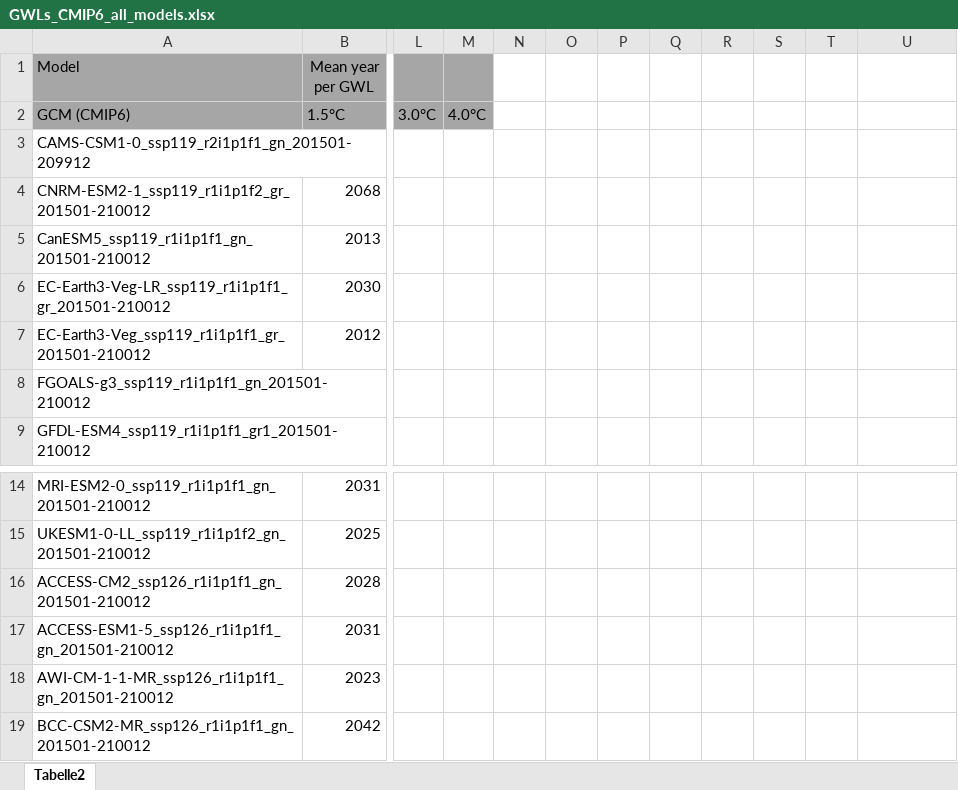
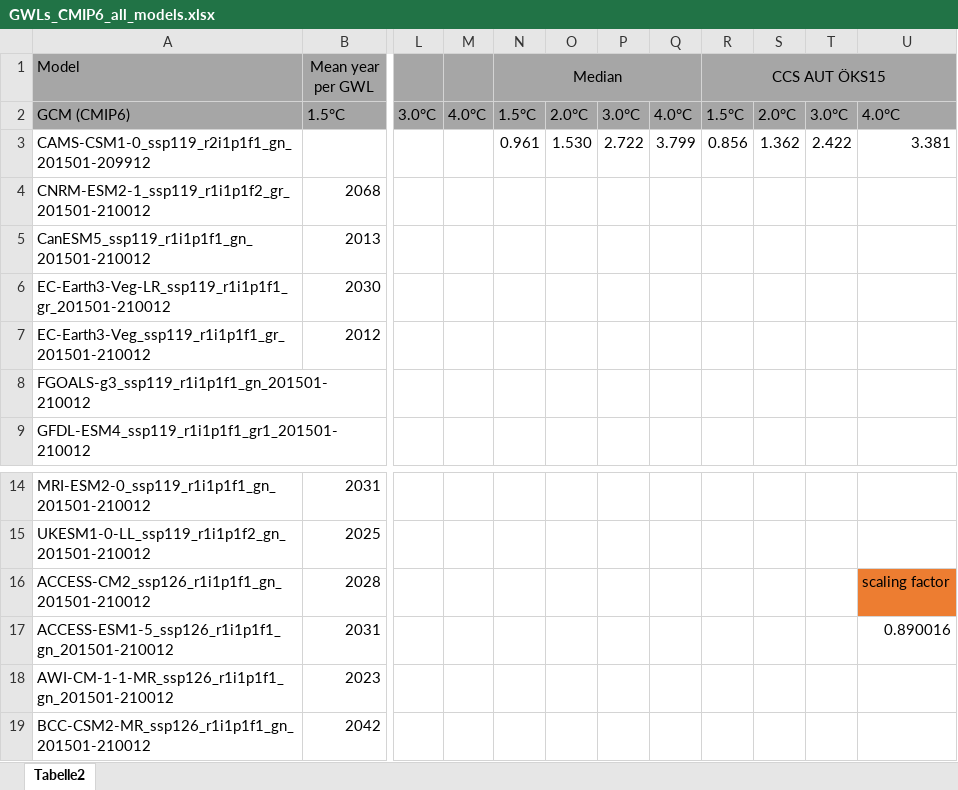
Before and after one commit to boku-met/aar2-rescaling, an Excel workbook: data/gwl_lists/GWLs_CMIP6_all_models.xlsx, sheet Tabelle2, drawn as a sheet; only a part is shown, gaps mark what is left out; values as stored, in another font and other column widths than the file's, no borders; the diff names each change by its address in the sheet, - before the commit and + after, or states it on an @@ line.

```diff
--- a/data/gwl_lists/GWLs_CMIP6_all_models.xlsx (sheet Tabelle2)
+++ b/data/gwl_lists/GWLs_CMIP6_all_models.xlsx (sheet Tabelle2)
-N1: (empty)
+N1: Median
-N1:U2 fill: none
+N1:U2 fill: #A6A6A6
+N1:Q1 merged
-R1: (empty)
+R1: CCS AUT ÖKS15
+R1:U1 merged
-N2 (Median): (empty)
+N2 (Median): 1.5°C
-O2: (empty)
+O2: 2.0°C
-P2: (empty)
+P2: 3.0°C
-Q2: (empty)
+Q2: 4.0°C
-R2 (CCS AUT ÖKS15): (empty)
+R2 (CCS AUT ÖKS15): 1.5°C
-S2: (empty)
+S2: 2.0°C
-T2: (empty)
+T2: 3.0°C
-U2: (empty)
+U2: 4.0°C
-N3 (Median): (empty)
+N3 (Median): 0.961
-O3: (empty)
+O3: 1.530
-P3: (empty)
+P3: 2.722
-Q3: (empty)
+Q3: 3.799
-R3 (CCS AUT ÖKS15): (empty)
+R3 (CCS AUT ÖKS15): 0.856
-S3: (empty)
+S3: 1.362
-T3: (empty)
+T3: 2.422
-U3: (empty)
+U3: 3.381
-U16: (empty)
+U16: scaling factor
-U16 fill: none
+U16 fill: #ED7D31
-U17: (empty)
+U17: 0.890016
```
Also changed, not shown: data/gwl_lists/GWLs_CMIP5_OEKS15.xlsx, 1 other file.
